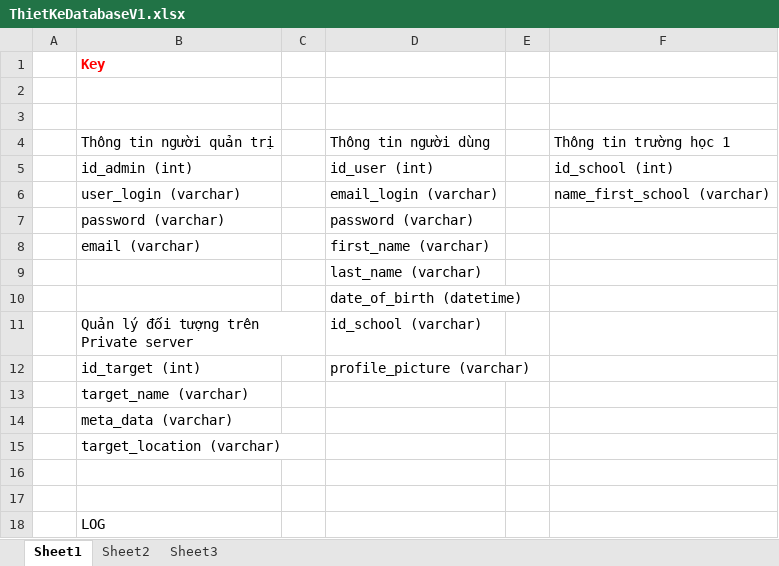
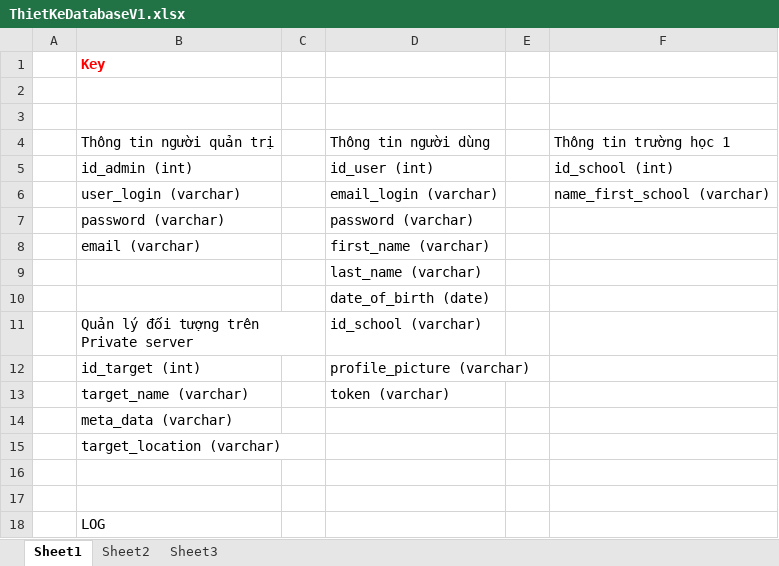
Before and after one commit to hackademicshanoi/school-ar-app, an Excel workbook: 03.Design/ThietKeDatabaseV1.xlsx, sheet Sheet1, drawn as a sheet; values as stored, in another font and other column widths than the file's, no borders; charts and pictures not drawn; the diff names each change by its address in the sheet, - before the commit and + after, or states it on an @@ line.

```diff
--- a/03.Design/ThietKeDatabaseV1.xlsx (sheet Sheet1)
+++ b/03.Design/ThietKeDatabaseV1.xlsx (sheet Sheet1)
-D10: date_of_birth (datetime)
+D10: date_of_birth (date)
-D13: (empty)
+D13: token (varchar)
```
Also changed, not shown: charts or pictures, 03.Design/API.xlsx, 19 other files.
